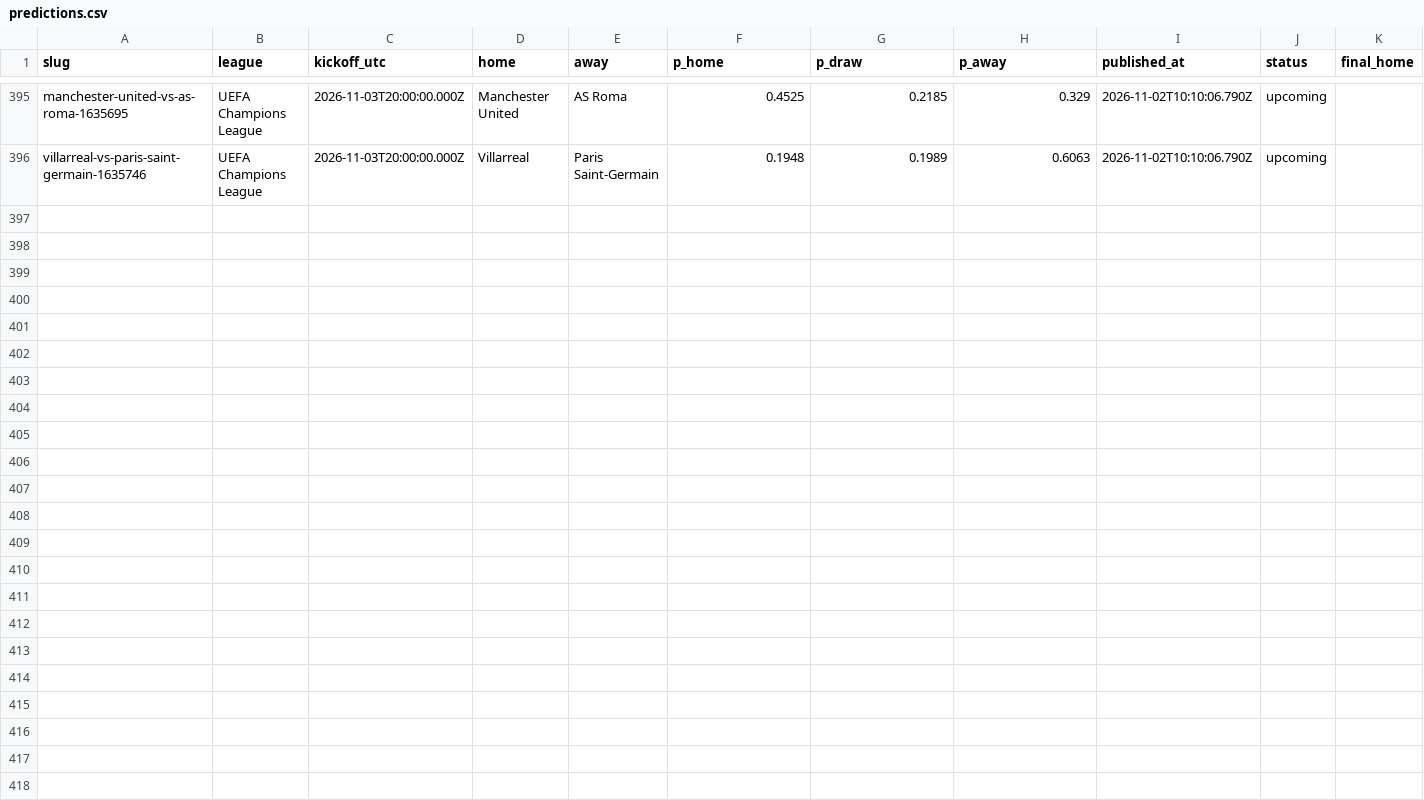
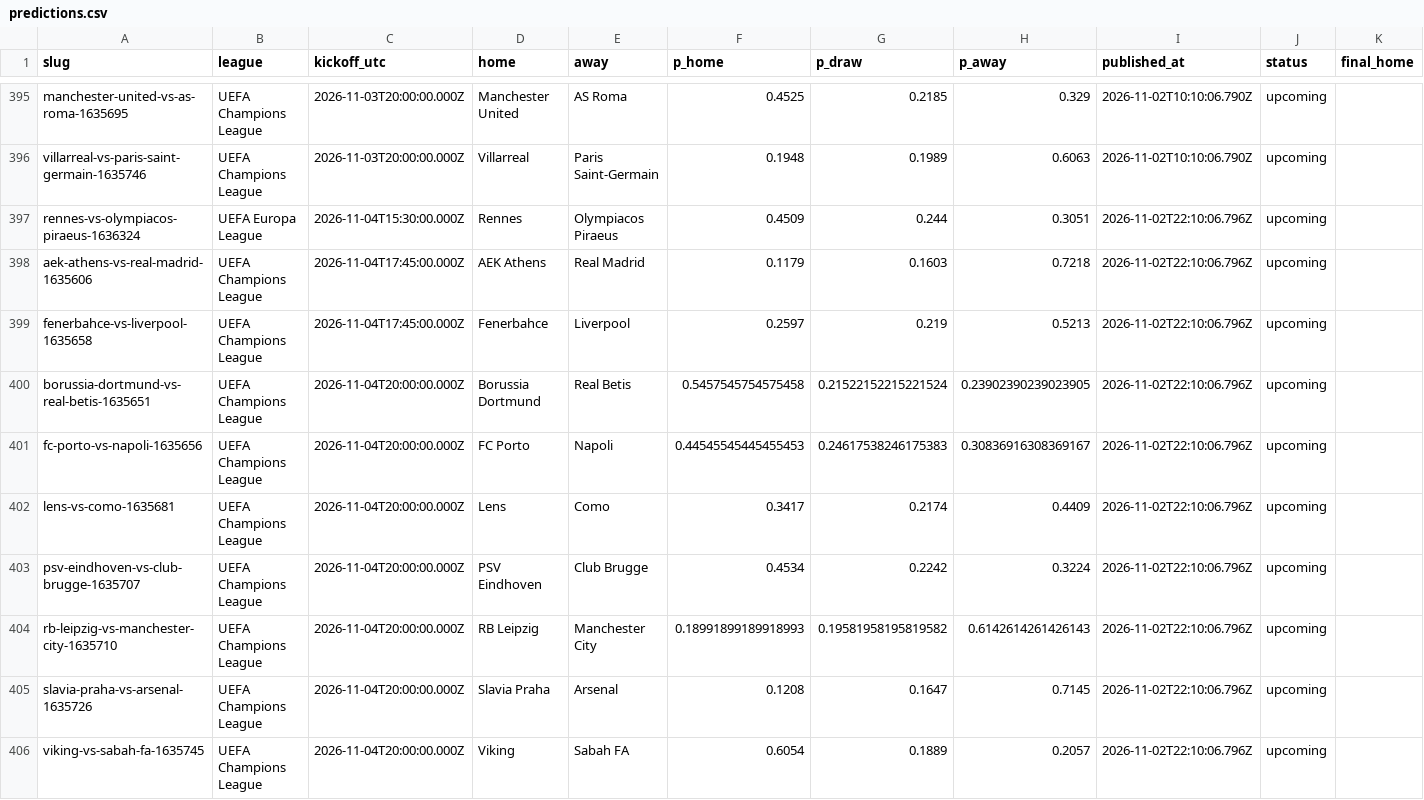
Before and after one commit to oddsflowai-team/clawsportbot-protocol, a CSV file: record/predictions.csv, drawn as a sheet; only a part is shown, gaps mark what is left out; rows hold the shown columns only; the diff names each change by its address in the sheet, - before the commit and + after, or states it on an @@ line.

Commit message:
record: sync 2026-11-02

```diff
--- a/record/predictions.csv
+++ b/record/predictions.csv
+row 397: rennes-vs-olympiacos-piraeus-1636324 | UEFA Europa League | 2026-11-04T15:30:00.000Z | Rennes | Olympiacos Piraeus | 0.4509 | 0.244 | 0.3051 | 2026-11-02T22:10:06.796Z | upcoming
+row 398: aek-athens-vs-real-madrid-1635606 | UEFA Champions League | 2026-11-04T17:45:00.000Z | AEK Athens | Real Madrid | 0.1179 | 0.1603 | 0.7218 | 2026-11-02T22:10:06.796Z | upcoming
+row 399: fenerbahce-vs-liverpool-1635658 | UEFA Champions League | 2026-11-04T17:45:00.000Z | Fenerbahce | Liverpool | 0.2597 | 0.219 | 0.5213 | 2026-11-02T22:10:06.796Z | upcoming
+row 400: borussia-dortmund-vs-real-betis-1635651 | UEFA Champions League | 2026-11-04T20:00:00.000Z | Borussia Dortmund | Real Betis | 0.5457545754575458 | 0.21522152215221524 | 0.23902390239023905 | 2026-11-02T22:10:06.796Z | upcoming
+row 401: fc-porto-vs-napoli-1635656 | UEFA Champions League | 2026-11-04T20:00:00.000Z | FC Porto | Napoli | 0.44545545445455453 | 0.24617538246175383 | 0.30836916308369167 | 2026-11-02T22:10:06.796Z | upcoming
+row 402: lens-vs-como-1635681 | UEFA Champions League | 2026-11-04T20:00:00.000Z | Lens | Como | 0.3417 | 0.2174 | 0.4409 | 2026-11-02T22:10:06.796Z | upcoming
+row 403: psv-eindhoven-vs-club-brugge-1635707 | UEFA Champions League | 2026-11-04T20:00:00.000Z | PSV Eindhoven | Club Brugge | 0.4534 | 0.2242 | 0.3224 | 2026-11-02T22:10:06.796Z | upcoming
+row 404: rb-leipzig-vs-manchester-city-1635710 | UEFA Champions League | 2026-11-04T20:00:00.000Z | RB Leipzig | Manchester City | 0.18991899189918993 | 0.19581958195819582 | 0.6142614261426143 | 2026-11-02T22:10:06.796Z | upcoming
+row 405: slavia-praha-vs-arsenal-1635726 | UEFA Champions League | 2026-11-04T20:00:00.000Z | Slavia Praha | Arsenal | 0.1208 | 0.1647 | 0.7145 | 2026-11-02T22:10:06.796Z | upcoming
+row 406: viking-vs-sabah-fa-1635745 | UEFA Champions League | 2026-11-04T20:00:00.000Z | Viking | Sabah FA | 0.6054 | 0.1889 | 0.2057 | 2026-11-02T22:10:06.796Z | upcoming
```
Also changed, not shown: 11 other files.
